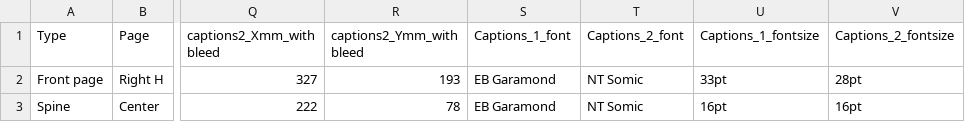
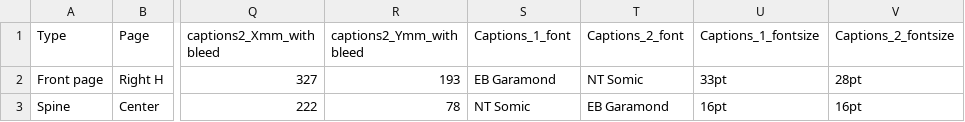
Before and after one commit to aevia-design/aevia-test, a CSV file: assets/Template_Scribble/Scribble_Template_Sizing_Cover.csv, drawn as a sheet; only a part is shown, gaps mark what is left out; the diff names each change by its address in the sheet, - before the commit and + after, or states it on an @@ line.

```diff
--- a/assets/Template_Scribble/Scribble_Template_Sizing_Cover.csv
+++ b/assets/Template_Scribble/Scribble_Template_Sizing_Cover.csv
-S3 (Captions_1_font): EB Garamond
+S3 (Captions_1_font): NT Somic
-T3 (Captions_2_font): NT Somic
+T3 (Captions_2_font): EB Garamond
```
Also changed, not shown: assets/Template_Scribble/Scribble_sizing_full.csv, 29 other files.
